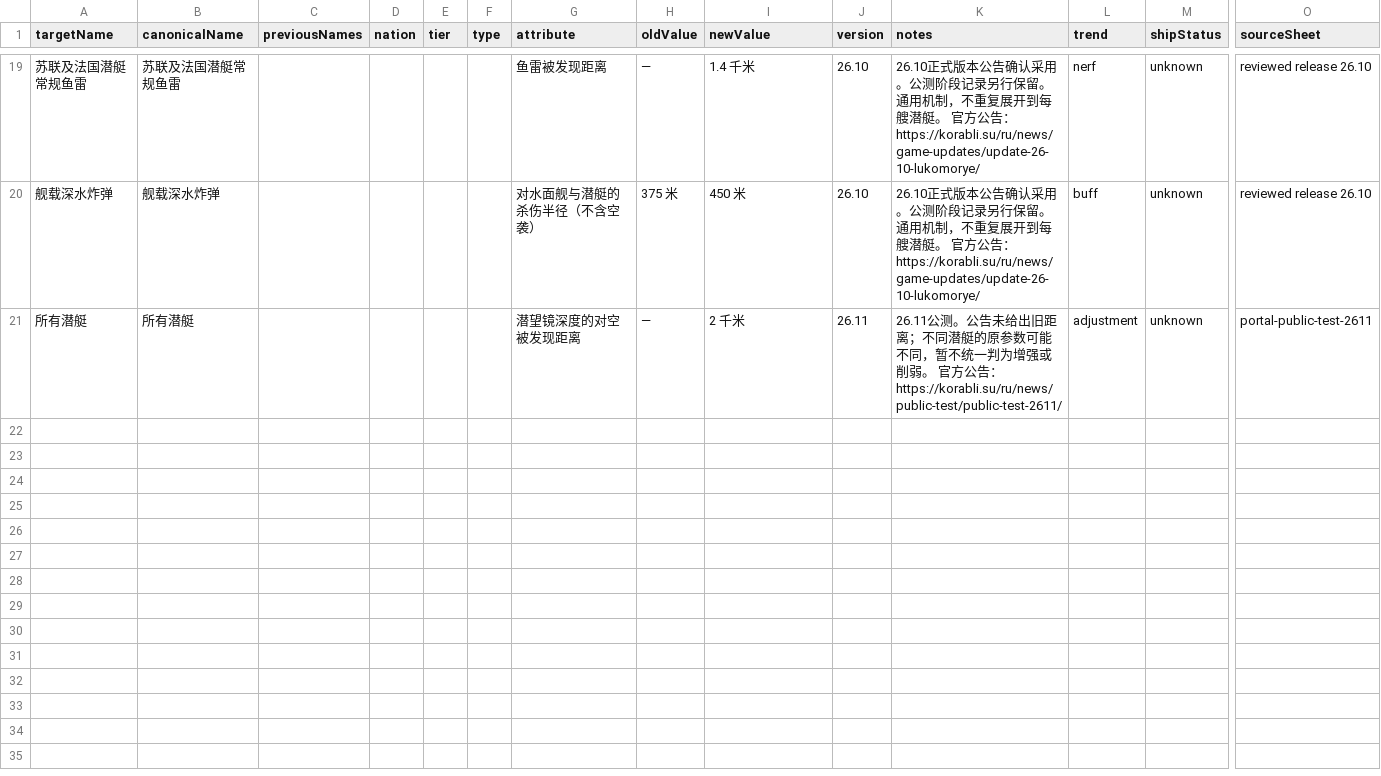
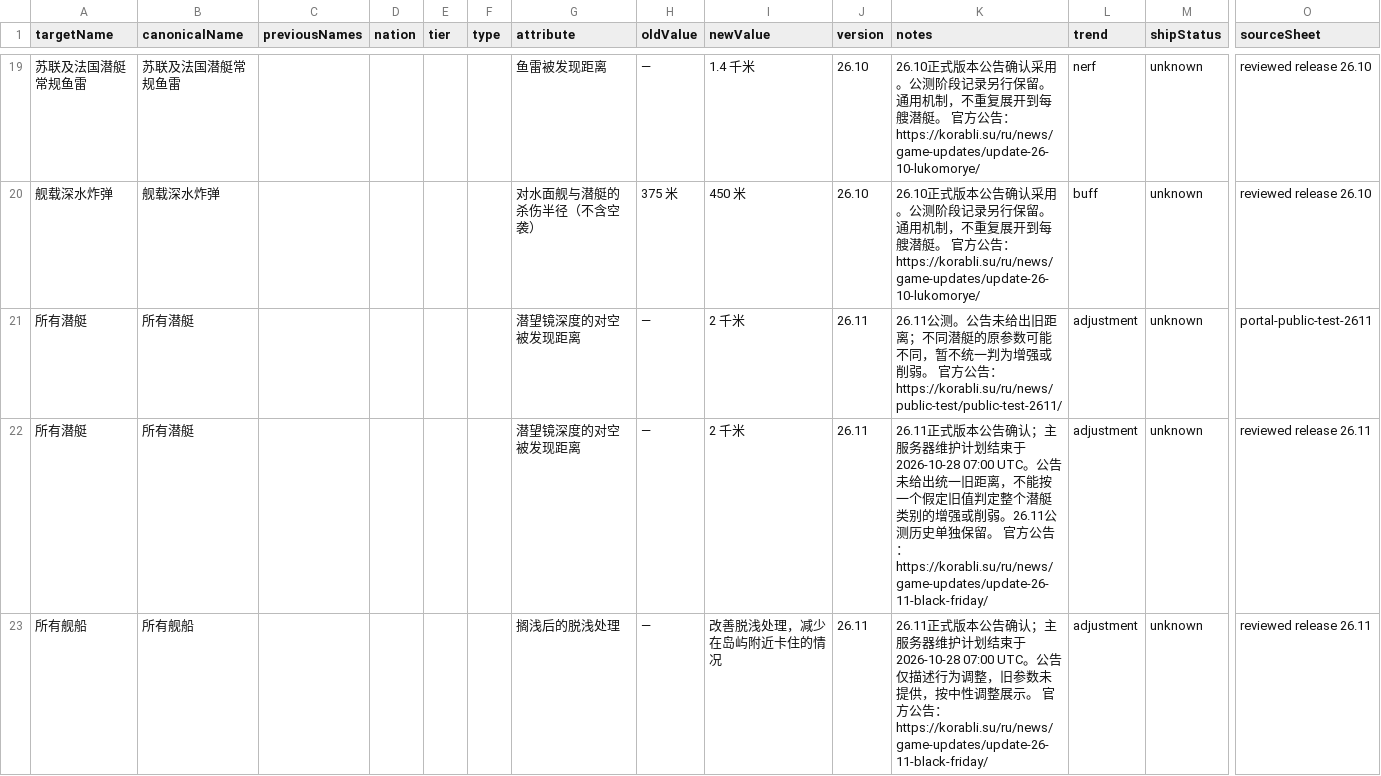
Before and after one commit to Hathor1998/LESTA_change_history, a TSV file: data/raw/mechanic.tsv, drawn as a sheet; only a part is shown, gaps mark what is left out; rows hold the shown columns only; the diff covers the shown part only; the diff names each change by its address in the sheet, - before the commit and + after, or states it on an @@ line.

Commit message:
data: add reviewed 26.11 ship and submarine changes

```diff
--- a/data/raw/mechanic.tsv
+++ b/data/raw/mechanic.tsv
+row 22: 所有潜艇 | 所有潜艇 |  |  |  |  | 潜望镜深度的对空被发现距离 | — | 2 千米 | 26.11 | 26.11正式版本公告确认；主服务器维护计划结束于2026-10-28 07:00 UTC。公告未给出统一旧距离，不能按一个假定旧值判定整个潜艇类别的增强或削弱。26.11公测历史单独保留。 官方公告：https://korabli.su/ru/news/game-updates/update-26-11-black-friday/ | adjustment | unknown | reviewed release 26.11
+row 23: 所有舰船 | 所有舰船 |  |  |  |  | 搁浅后的脱浅处理 | — | 改善脱浅处理，减少在岛屿附近卡住的情况 | 26.11 | 26.11正式版本公告确认；主服务器维护计划结束于2026-10-28 07:00 UTC。公告仅描述行为调整，旧参数未提供，按中性调整展示。 官方公告：https://korabli.su/ru/news/game-updates/update-26-11-black-friday/ | adjustment | unknown | reviewed release 26.11
```
Also changed, not shown: 2 added rows elsewhere in this file, 19 other files.
